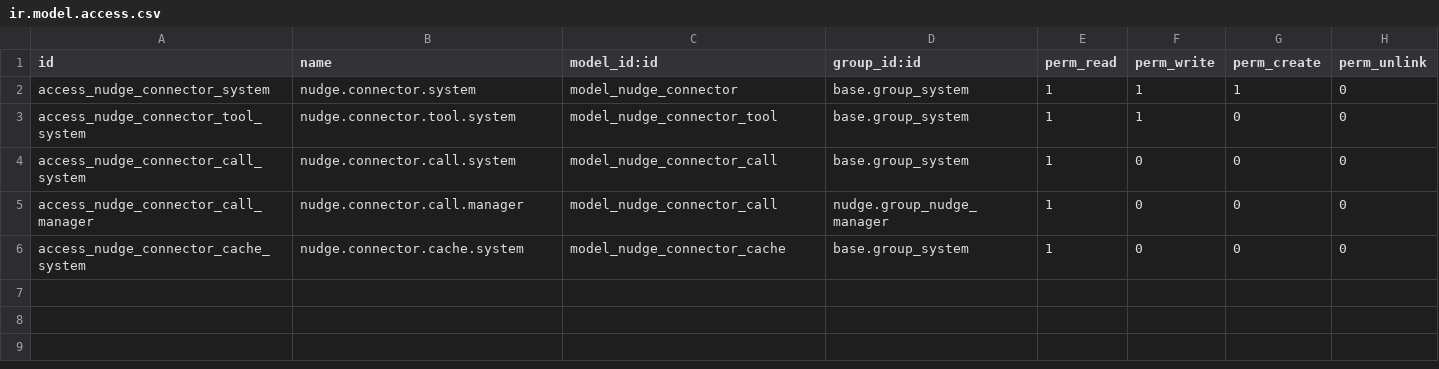
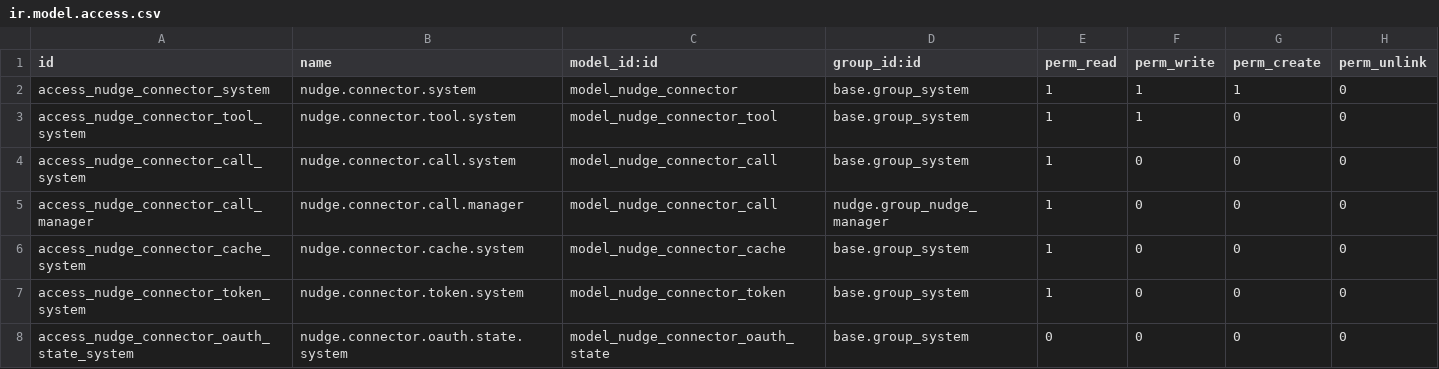
Before and after one commit to Znad-Odoo-DEV/odoo-nudge, a CSV file: nudge_connect/security/ir.model.access.csv, drawn as a sheet; the diff names each change by its address in the sheet, - before the commit and + after, or states it on an @@ line.

Commit message:
Each person can sign in to a connector with OAuth (PKCE, one token per person), the catalogue uses it for Google Calendar, Gmail, Slack and Notion, and the Teams preset is gone

```diff
--- a/nudge_connect/security/ir.model.access.csv
+++ b/nudge_connect/security/ir.model.access.csv
+row 7: access_nudge_connector_token_system | nudge.connector.token.system | model_nudge_connector_token | base.group_system | 1 | 0 | 0 | 0
+row 8: access_nudge_connector_oauth_state_system | nudge.connector.oauth.state.system | model_nudge_connector_oauth_state | base.group_system | 0 | 0 | 0 | 0
```
Also changed, not shown: 15 other files.
